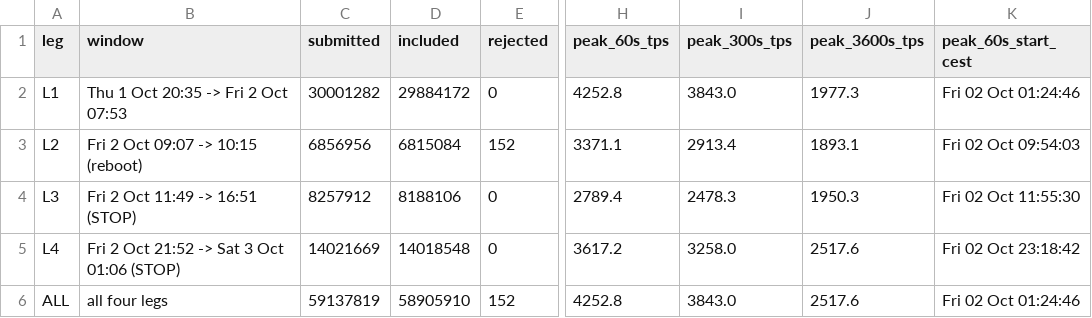
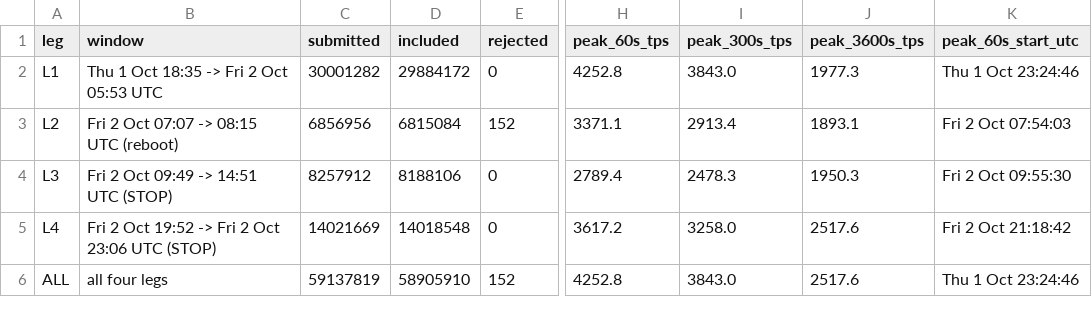
Before and after one commit to STP-KAS/tn10-storm-throughput-questions, a CSV file: data/oct_legs_from_public_report.csv, drawn as a sheet; only a part is shown, gaps mark what is left out; the diff names each change by its address in the sheet, - before the commit and + after, or states it on an @@ line.

```diff
--- a/data/oct_legs_from_public_report.csv
+++ b/data/oct_legs_from_public_report.csv
-K1: peak_60s_start_cest
+K1: peak_60s_start_utc
-B2 (window): Thu 1 Oct 20:35 -> Fri 2 Oct 07:53
+B2 (window): Thu 1 Oct 18:35 -> Fri 2 Oct 05:53 UTC
-K2 (peak_60s_start_utc): Fri 02 Oct 01:24:46
+K2 (peak_60s_start_utc): Thu 1 Oct 23:24:46
-B3 (window): Fri 2 Oct 09:07 -> 10:15 (reboot)
+B3 (window): Fri 2 Oct 07:07 -> 08:15 UTC (reboot)
-K3 (peak_60s_start_utc): Fri 02 Oct 09:54:03
+K3 (peak_60s_start_utc): Fri 2 Oct 07:54:03
-B4 (window): Fri 2 Oct 11:49 -> 16:51 (STOP)
+B4 (window): Fri 2 Oct 09:49 -> 14:51 UTC (STOP)
-K4 (peak_60s_start_utc): Fri 02 Oct 11:55:30
+K4 (peak_60s_start_utc): Fri 2 Oct 09:55:30
-B5 (window): Fri 2 Oct 21:52 -> Sat 3 Oct 01:06 (STOP)
+B5 (window): Fri 2 Oct 19:52 -> Fri 2 Oct 23:06 UTC (STOP)
-K5 (peak_60s_start_utc): Fri 02 Oct 23:18:42
+K5 (peak_60s_start_utc): Fri 2 Oct 21:18:42
-K6 (peak_60s_start_utc): Fri 02 Oct 01:24:46
+K6 (peak_60s_start_utc): Thu 1 Oct 23:24:46
```
Also changed, not shown: data/oct_api_tn10_health_2min.csv, data/oct_api_tn10_stall_windows.csv, 21 other files.
